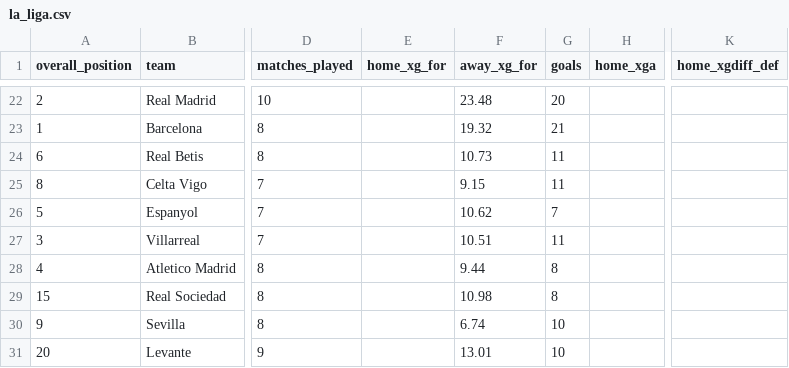
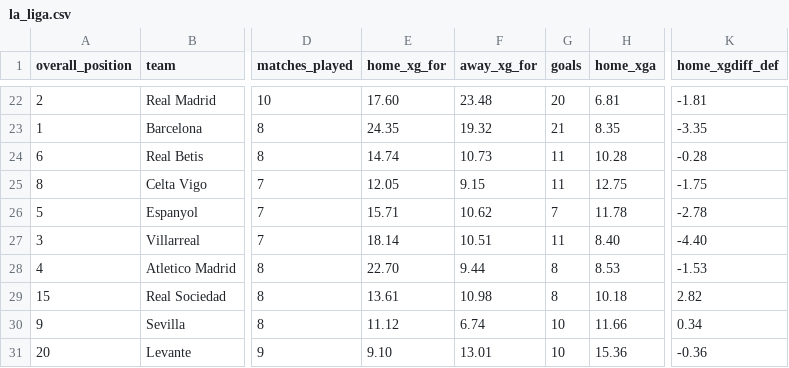
Before and after one commit to profdue/Brutball, a CSV file: leagues/la_liga.csv, drawn as a sheet; only a part is shown, gaps mark what is left out; the diff covers the shown part only; the diff names each change by its address in the sheet, - before the commit and + after, or states it on an @@ line.

```diff
--- a/leagues/la_liga.csv
+++ b/leagues/la_liga.csv
-E22 (home_xg_for): (empty)
+E22 (home_xg_for): 17.60
-H22 (home_xga): (empty)
+H22 (home_xga): 6.81
-K22 (home_xgdiff_def): (empty)
+K22 (home_xgdiff_def): -1.81
-E23 (home_xg_for): (empty)
+E23 (home_xg_for): 24.35
-H23 (home_xga): (empty)
+H23 (home_xga): 8.35
-K23 (home_xgdiff_def): (empty)
+K23 (home_xgdiff_def): -3.35
-E24 (home_xg_for): (empty)
+E24 (home_xg_for): 14.74
-H24 (home_xga): (empty)
+H24 (home_xga): 10.28
-K24 (home_xgdiff_def): (empty)
+K24 (home_xgdiff_def): -0.28
-E25 (home_xg_for): (empty)
+E25 (home_xg_for): 12.05
-H25 (home_xga): (empty)
+H25 (home_xga): 12.75
-K25 (home_xgdiff_def): (empty)
+K25 (home_xgdiff_def): -1.75
-E26 (home_xg_for): (empty)
+E26 (home_xg_for): 15.71
-H26 (home_xga): (empty)
+H26 (home_xga): 11.78
-K26 (home_xgdiff_def): (empty)
+K26 (home_xgdiff_def): -2.78
-E27 (home_xg_for): (empty)
+E27 (home_xg_for): 18.14
-H27 (home_xga): (empty)
+H27 (home_xga): 8.40
-K27 (home_xgdiff_def): (empty)
+K27 (home_xgdiff_def): -4.40
-E28 (home_xg_for): (empty)
+E28 (home_xg_for): 22.70
-H28 (home_xga): (empty)
+H28 (home_xga): 8.53
-K28 (home_xgdiff_def): (empty)
+K28 (home_xgdiff_def): -1.53
-E29 (home_xg_for): (empty)
+E29 (home_xg_for): 13.61
-H29 (home_xga): (empty)
+H29 (home_xga): 10.18
-K29 (home_xgdiff_def): (empty)
+K29 (home_xgdiff_def): 2.82
-E30 (home_xg_for): (empty)
+E30 (home_xg_for): 11.12
-H30 (home_xga): (empty)
+H30 (home_xga): 11.66
-K30 (home_xgdiff_def): (empty)
+K30 (home_xgdiff_def): 0.34
-E31 (home_xg_for): (empty)
+E31 (home_xg_for): 9.10
-H31 (home_xga): (empty)
+H31 (home_xga): 15.36
-K31 (home_xgdiff_def): (empty)
+K31 (home_xgdiff_def): -0.36
```
Also changed, not shown: 90 edited cells elsewhere in this file.
